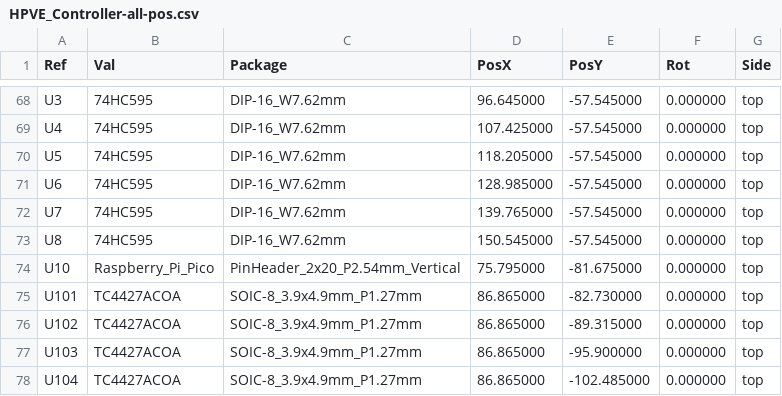
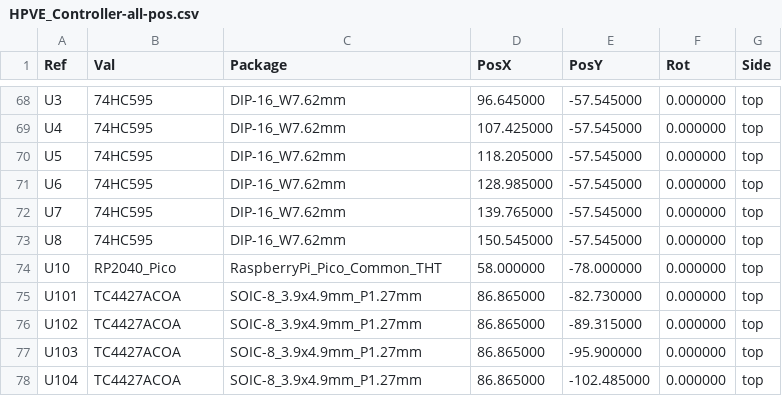
Before and after one commit to triunex/HPVE-Fallen, a CSV file: hardware/gerbers/HPVE_Controller-all-pos.csv, drawn as a sheet; only a part is shown, gaps mark what is left out.

Commit message:
fix(hardware): replace male headers with official Pico module and flush transducer pads; polish 3D and 2D renders

```diff
--- a/hardware/gerbers/HPVE_Controller-all-pos.csv
+++ b/hardware/gerbers/HPVE_Controller-all-pos.csv
@@ -73,3 +73,3 @@ Ref,Val,Package,PosX,PosY,Rot,Side
 "U8","74HC595","DIP-16_W7.62mm",150.545000,-57.545000,0.000000,top
-"U10","Raspberry_Pi_Pico","PinHeader_2x20_P2.54mm_Vertical",75.795000,-81.675000,0.000000,top
+"U10","RP2040_Pico","RaspberryPi_Pico_Common_THT",58.000000,-78.000000,0.000000,top
 "U101","TC4427ACOA","SOIC-8_3.9x4.9mm_P1.27mm",86.865000,-82.730000,0.000000,top
```
Also changed, not shown: 36 other files.
